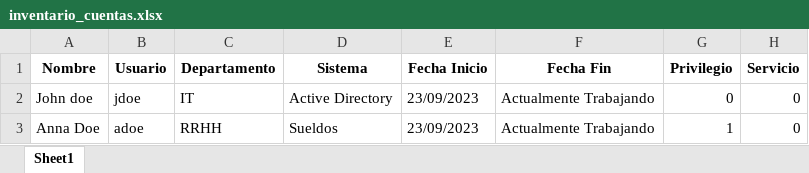
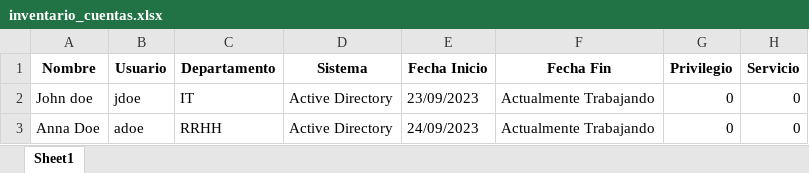
Before and after one commit to ddearce/SecOps, an Excel workbook: Easy Account Manager (EAM)/inventario_cuentas.xlsx, sheet Sheet1, drawn as a sheet; values as stored, in another font and other column widths than the file's, no borders; the diff names each change by its address in the sheet, - before the commit and + after, or states it on an @@ line.

```diff
--- a/Easy Account Manager (EAM)/inventario_cuentas.xlsx (sheet Sheet1)
+++ b/Easy Account Manager (EAM)/inventario_cuentas.xlsx (sheet Sheet1)
-D3 (Sistema): Sueldos
+D3 (Sistema): Active Directory
-E3 (Fecha Inicio): 23/09/2023
+E3 (Fecha Inicio): 24/09/2023
-G3 (Privilegio): 1
+G3 (Privilegio): 0
```
Also changed, not shown: 3 other files.
